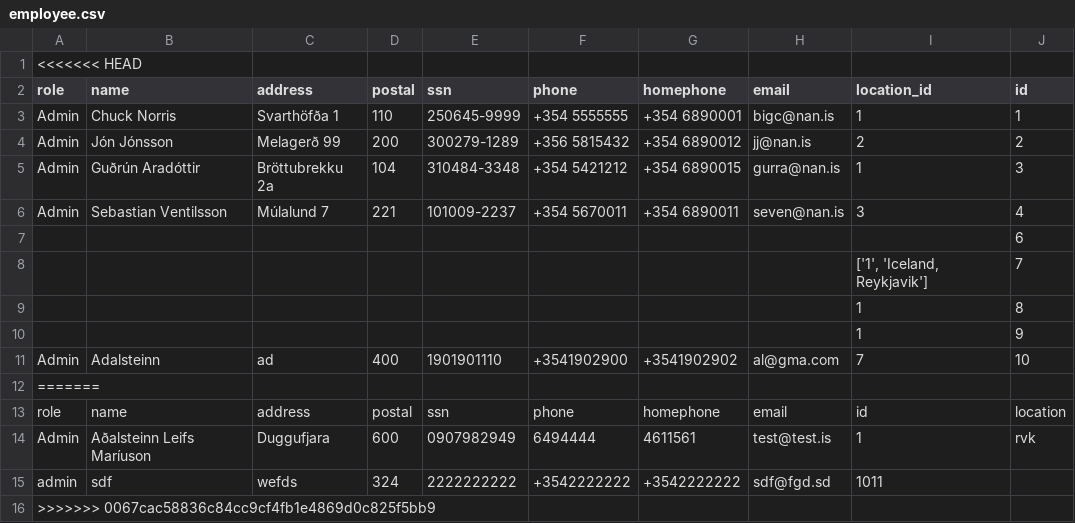
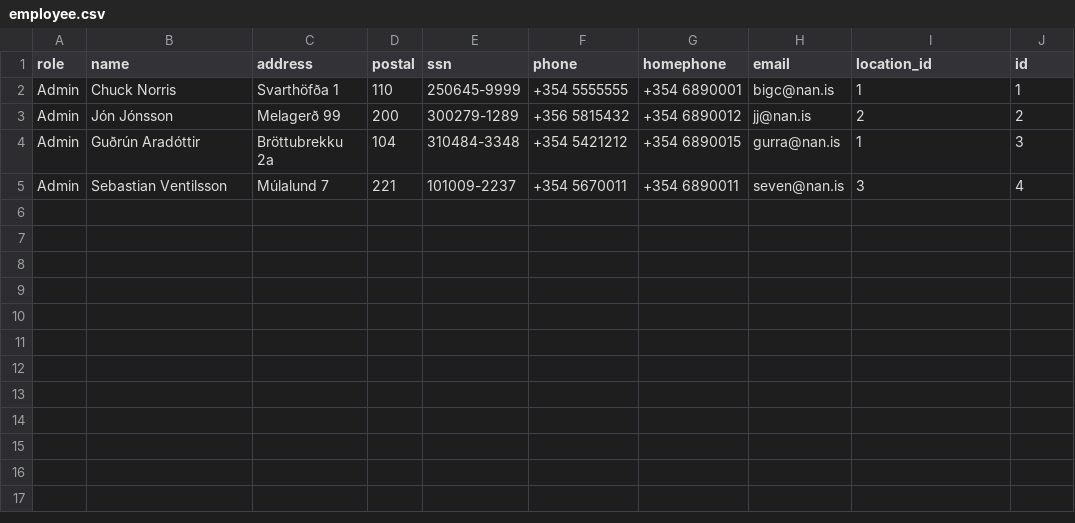
Before and after one commit to HyperBuff/SC-T-113-VLN1-Hopur53, a CSV file: data/employee.csv, drawn as a sheet; the diff names each change by its address in the sheet, - before the commit and + after, or states it on an @@ line.

```diff
--- a/data/employee.csv
+++ b/data/employee.csv
-row 1: <<<<<<< HEAD
-row 7:  |  |  |  |  |  |  |  |  | 6
-row 8:  |  |  |  |  |  |  |  | ['1', 'Iceland, Reykjavik'] | 7
-row 9:  |  |  |  |  |  |  |  | 1 | 8
-row 10:  |  |  |  |  |  |  |  | 1 | 9
-row 11: Admin | Adalsteinn | ad | 400 | 1901901110 | +3541902900 | +3541902902 | al@gma.com | 7 | 10
-row 12: =======
-row 13: role | name | address | postal | ssn | phone | homephone | email | id | location
-row 14: Admin | Aðalsteinn Leifs Maríuson | Duggufjara | 600 | 0907982949 | 6494444 | 4611561 | test@test.is | 1 | rvk
-row 15: admin | sdf | wefds | 324 | 2222222222 | +3542222222 | +3542222222 | sdf@fgd.sd | 1011
-row 16: >>>>>>> 0067cac58836c84cc9cf4fb1e4869d0c825f5bb9
```
Also changed, not shown: 3 other files.
